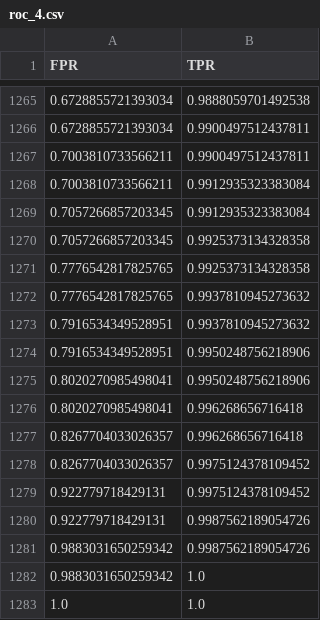
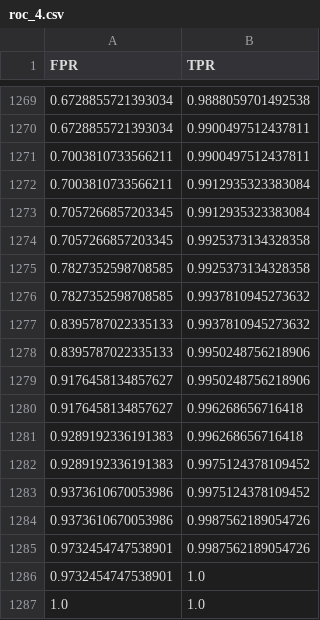
Before and after one commit to margitantal68/sapimouse, a CSV file: results/roc_4.csv, drawn as a sheet; only a part is shown, gaps mark what is left out; the diff covers the shown part only.

```diff
--- a/results/roc_4.csv
+++ b/results/roc_4.csv
@@ -1270,14 +1274,14 @@ FPR,TPR
 0.7057266857203345,0.9925373134328358
-0.7776542817825765,0.9925373134328358
-0.7776542817825765,0.9937810945273632
-0.7916534349528951,0.9937810945273632
-0.7916534349528951,0.9950248756218906
-0.8020270985498041,0.9950248756218906
-0.8020270985498041,0.996268656716418
-0.8267704033026357,0.996268656716418
-0.8267704033026357,0.9975124378109452
-0.922779718429131,0.9975124378109452
-0.922779718429131,0.9987562189054726
-0.9883031650259342,0.9987562189054726
-0.9883031650259342,1.0
+0.7827352598708585,0.9925373134328358
+0.7827352598708585,0.9937810945273632
+0.8395787022335133,0.9937810945273632
+0.8395787022335133,0.9950248756218906
+0.9176458134857627,0.9950248756218906
+0.9176458134857627,0.996268656716418
+0.9289192336191383,0.996268656716418
+0.9289192336191383,0.9975124378109452
+0.9373610670053986,0.9975124378109452
+0.9373610670053986,0.9987562189054726
+0.9732454747538901,0.9987562189054726
+0.9732454747538901,1.0
 1.0,1.0
```
Also changed, not shown: 30 added rows, 26 removed rows and 29 edited cells elsewhere in this file, results/roc_1.csv, results/roc_2.csv, 9 other files.
